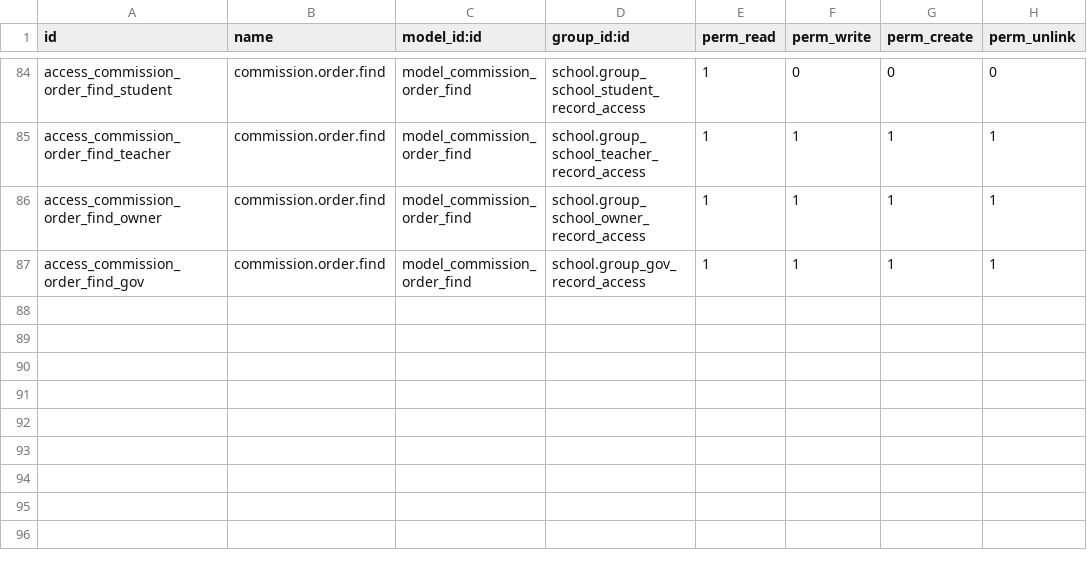
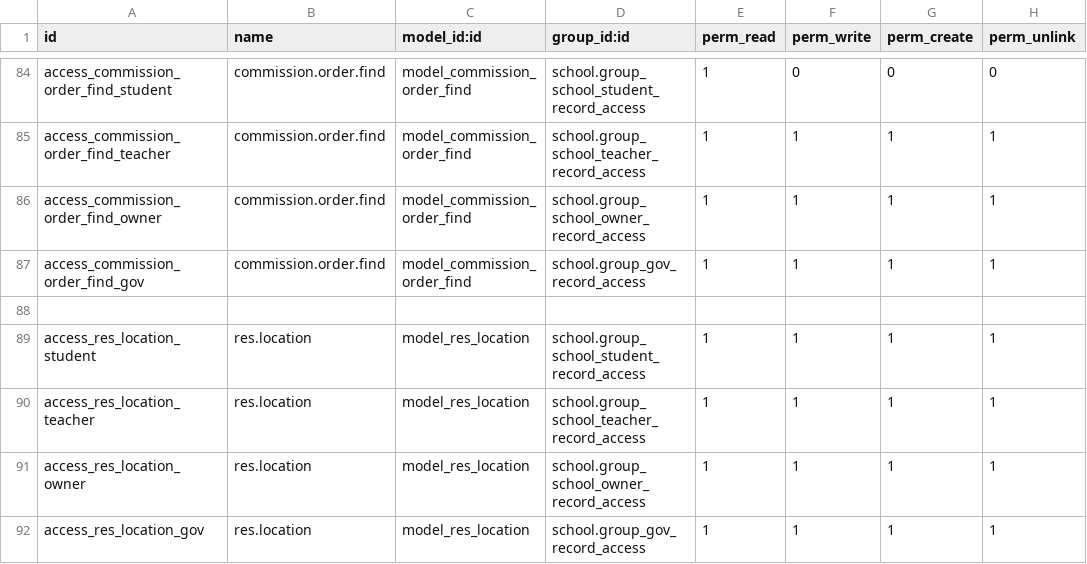
Before and after one commit to SwarupShah/odoo_17, a CSV file: school/security/ir.model.access.csv, drawn as a sheet; only a part is shown, gaps mark what is left out; the diff names each change by its address in the sheet, - before the commit and + after, or states it on an @@ line.

```diff
--- a/school/security/ir.model.access.csv
+++ b/school/security/ir.model.access.csv
+row 88: (empty)
+row 89: access_res_location_student | res.location | model_res_location | school.group_school_student_record_access | 1 | 1 | 1 | 1
+row 90: access_res_location_teacher | res.location | model_res_location | school.group_school_teacher_record_access | 1 | 1 | 1 | 1
+row 91: access_res_location_owner | res.location | model_res_location | school.group_school_owner_record_access | 1 | 1 | 1 | 1
+row 92: access_res_location_gov | res.location | model_res_location | school.group_gov_record_access | 1 | 1 | 1 | 1
```
Also changed, not shown: 16 other files.
